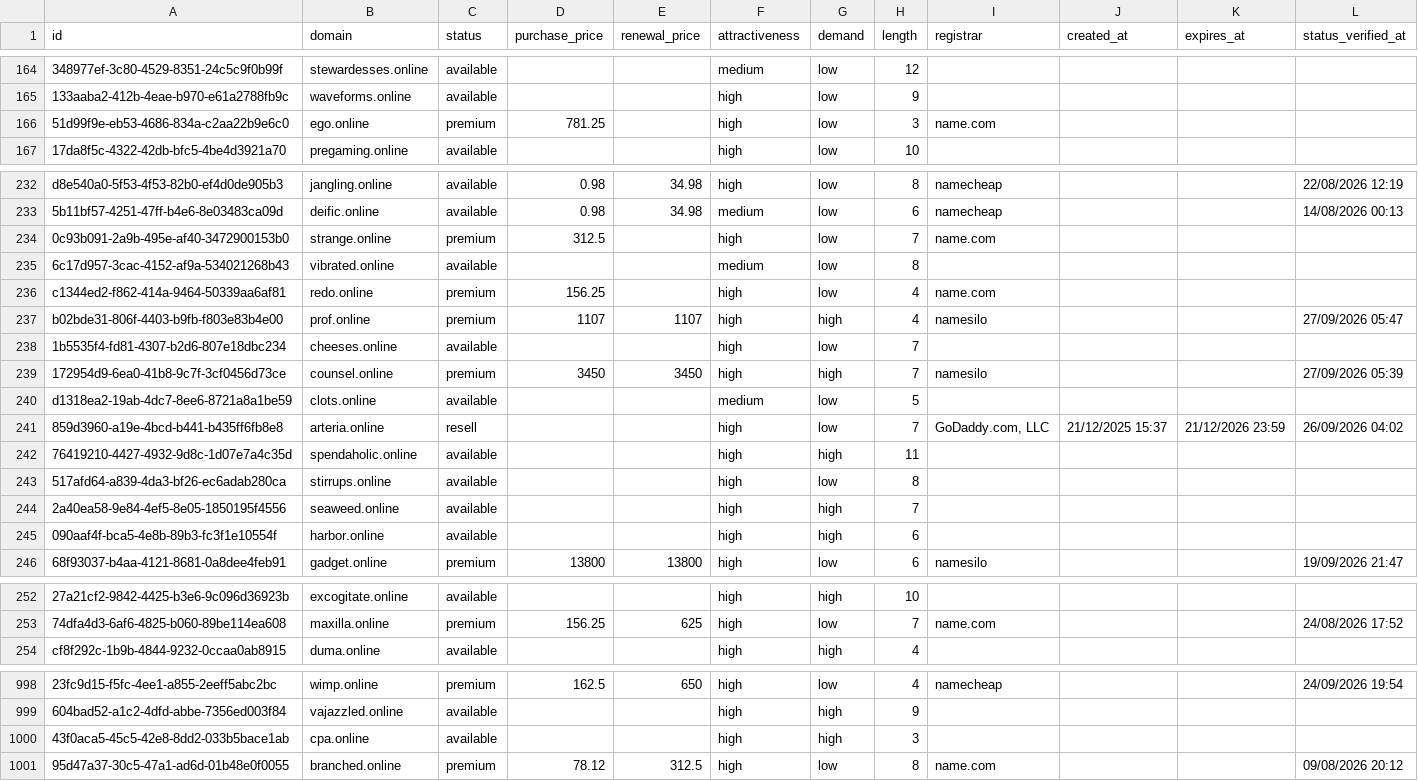
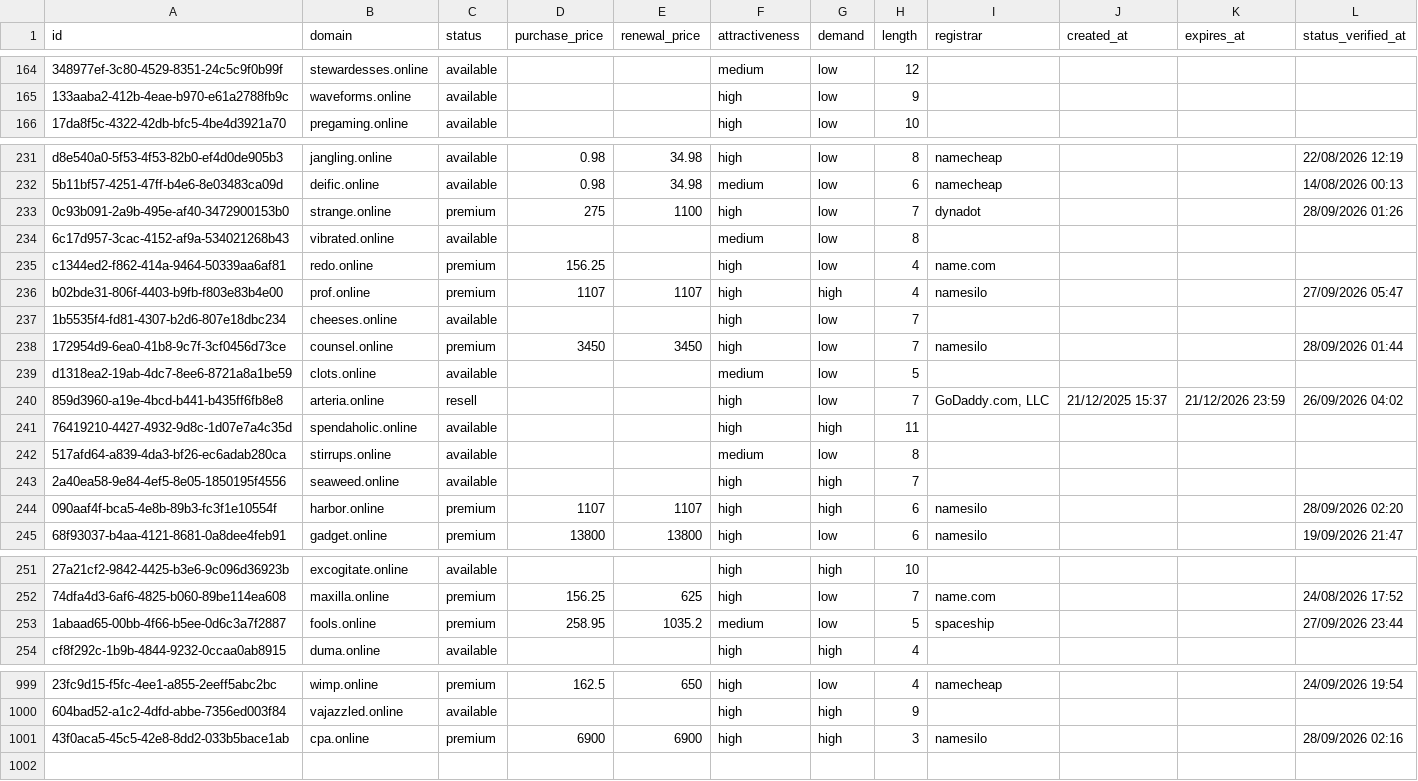
Before and after one commit to UniqueDomains/online-oneword-domains, a CSV file: online.csv, drawn as a sheet; only a part is shown, gaps mark what is left out; removed rows and columns are numbered as before the commit, all else as after; the diff covers the shown part only; the diff names each change by its address in the sheet, - before the commit and + after, or states it on an @@ line.

Commit message:
Domains update

```diff
--- a/online.csv
+++ b/online.csv
-row 166: 51d99f9e-eb53-4686-834a-c2aa22b9e6c0 | ego.online | premium | 781.25 |  | high | low | 3 | name.com
-D233 (purchase_price): 312.5
+D233 (purchase_price): 275
-E233 (renewal_price): (empty)
+E233 (renewal_price): 1100
-I233 (registrar): name.com
+I233 (registrar): dynadot
-L233 (status_verified_at): (empty)
+L233 (status_verified_at): 28/09/2026 01:26
-G238 (demand): high
+G238 (demand): low
-L238 (status_verified_at): 27/09/2026 05:39
+L238 (status_verified_at): 28/09/2026 01:44
-F242 (attractiveness): high
+F242 (attractiveness): medium
-C244 (status): available
+C244 (status): premium
-D244 (purchase_price): (empty)
+D244 (purchase_price): 1107
-E244 (renewal_price): (empty)
+E244 (renewal_price): 1107
-I244 (registrar): (empty)
+I244 (registrar): namesilo
-L244 (status_verified_at): (empty)
+L244 (status_verified_at): 28/09/2026 02:20
+row 253: 1abaad65-00bb-4f66-b5ee-0d6c3a7f2887 | fools.online | premium | 258.95 | 1035.2 | medium | low | 5 | spaceship |  |  | 27/09/2026 23:44
-C1001 (status): available
+C1001 (status): premium
-D1001 (purchase_price): (empty)
+D1001 (purchase_price): 6900
-E1001 (renewal_price): (empty)
+E1001 (renewal_price): 6900
-I1001 (registrar): (empty)
+I1001 (registrar): namesilo
-L1001 (status_verified_at): (empty)
+L1001 (status_verified_at): 28/09/2026 02:16
-row 1001: 95d47a37-30c5-47a1-ad6d-01b48e0f0055 | branched.online | premium | 78.12 | 312.5 | high | low | 8 | name.com |  |  | 09/08/2026 20:12
```
Also changed, not shown: 2 added rows, 1 removed row and 63 edited cells elsewhere in this file, 4 other files.
